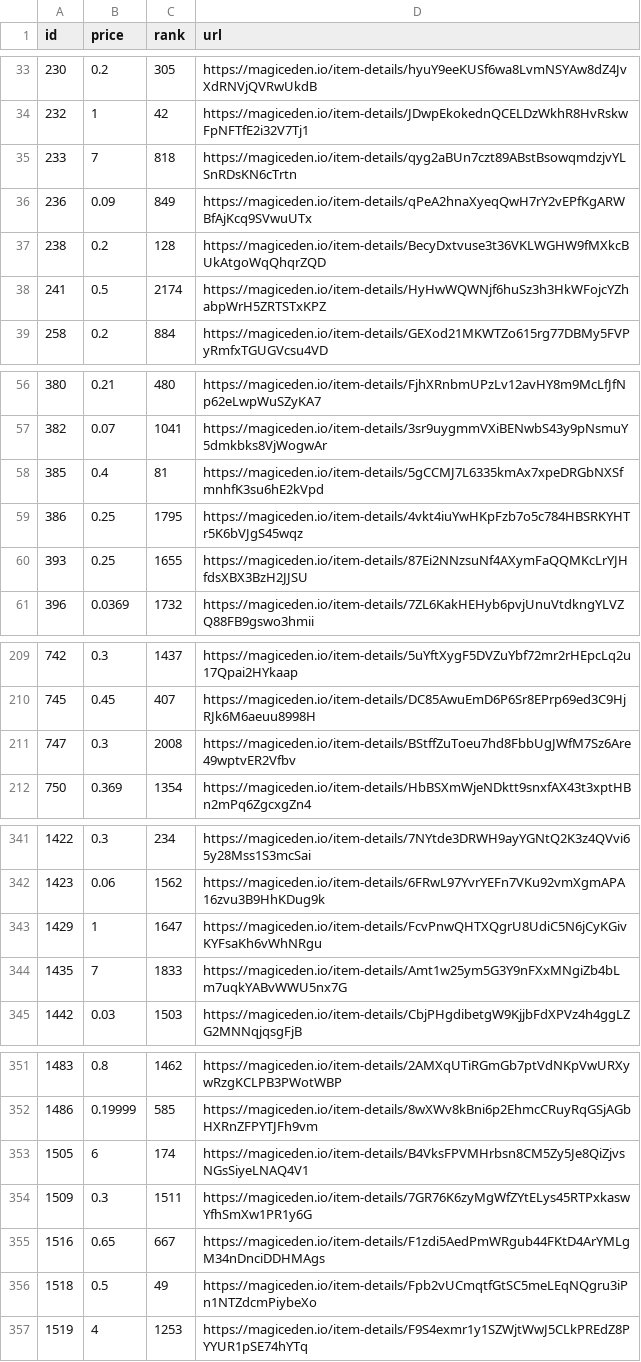
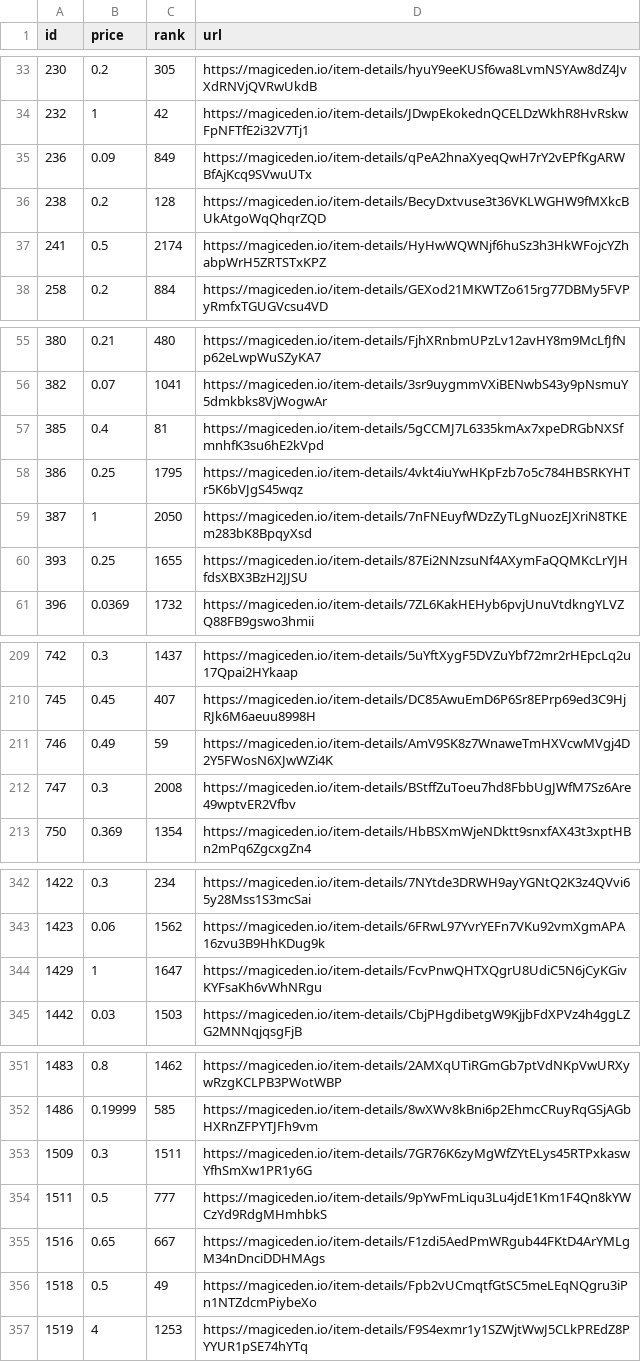
Before and after one commit to braposo/magiceden-wolves-monitor, a CSV file: wolves-data-processed.csv, drawn as a sheet; only a part is shown, gaps mark what is left out.

Commit message:
Flat: latest data (2021-10-30T21:12:46.995Z) {   "date": "2021-10-30T21:12:46.995Z",   "files": [     {       "name": "wolves-data-processed.csv",       "deltaBytes": 4,       "source": "https://api-mainnet.magiceden.io/rpc/getListedNFTsByQuery?q=%7B%22%24match%22%3A%7B%22collectionSymbol%22%3A%22wolves_of_sol_street%22%7D%2C%22%24sort%22%3A%7B%22takerAmount%22%3A1%2C%22createdAt%22%3A-1%7D%7D"     },     {       "name": "wolves-data.json",       "deltaBytes": 4181,       "source": "https://api-mainnet.magiceden.io/rpc/getListedNFTsByQuery?q=%7B%22%24match%22%3A%7B%22collectionSymbol%22%3A%22wolves_of_sol_street%22%7D%2C%22%24sort%22%3A%7B%22takerAmount%22%3A1%2C%22createdAt%22%3A-1%7D%7D"     }   ] }

```diff
--- a/wolves-data-processed.csv
+++ b/wolves-data-processed.csv
@@ -34,3 +34,2 @@ id,price,rank,url
 232,1,42,https://magiceden.io/item-details/JDwpEkokednQCELDzWkhR8HvRskwFpNFTfE2i32V7Tj1
-233,7,818,https://magiceden.io/item-details/qyg2aBUn7czt89ABstBsowqmdzjvYLSnRDsKN6cTrtn
 236,0.09,849,https://magiceden.io/item-details/qPeA2hnaXyeqQwH7rY2vEPfKgARWBfAjKcq9SVwuUTx
@@ -59,2 +58,3 @@ id,price,rank,url
 386,0.25,1795,https://magiceden.io/item-details/4vkt4iuYwHKpFzb7o5c784HBSRKYHTr5K6bVJgS45wqz
+387,1,2050,https://magiceden.io/item-details/7nFNEuyfWDzZyTLgNuozEJXriN8TKEm283bK8BpqyXsd
 393,0.25,1655,https://magiceden.io/item-details/87Ei2NNzsuNf4AXymFaQQMKcLrYJHfdsXBX3BzH2JJSU
@@ -210,2 +210,3 @@ id,price,rank,url
 745,0.45,407,https://magiceden.io/item-details/DC85AwuEmD6P6Sr8EPrp69ed3C9HjRJk6M6aeuu8998H
+746,0.49,59,https://magiceden.io/item-details/AmV9SK8z7WnaweTmHXVcwMVgj4D2Y5FWosN6XJwWZi4K
 747,0.3,2008,https://magiceden.io/item-details/BStffZuToeu7hd8FbbUgJWfM7Sz6Are49wptvER2Vfbv
@@ -343,3 +344,2 @@ id,price,rank,url
 1429,1,1647,https://magiceden.io/item-details/FcvPnwQHTXQgrU8UdiC5N6jCyKGivKYFsaKh6vWhNRgu
-1435,7,1833,https://magiceden.io/item-details/Amt1w25ym5G3Y9nFXxMNgiZb4bLm7uqkYABvWWU5nx7G
 1442,0.03,1503,https://magiceden.io/item-details/CbjPHgdibetgW9KjjbFdXPVz4h4ggLZG2MNNqjqsgFjB
@@ -352,4 +352,4 @@ id,price,rank,url
 1486,0.19999,585,https://magiceden.io/item-details/8wXWv8kBni6p2EhmcCRuyRqGSjAGbHXRnZFPYTJFh9vm
-1505,6,174,https://magiceden.io/item-details/B4VksFPVMHrbsn8CM5Zy5Je8QiZjvsNGsSiyeLNAQ4V1
 1509,0.3,1511,https://magiceden.io/item-details/7GR76K6zyMgWfZYtELys45RTPxkaswYfhSmXw1PR1y6G
+1511,0.5,777,https://magiceden.io/item-details/9pYwFmLiqu3Lu4jdE1Km1F4Qn8kYWCzYd9RdgMHmhbkS
 1516,0.65,667,https://magiceden.io/item-details/F1zdi5AedPmWRgub44FKtD4ArYMLgM34nDnciDDHMAgs
```
Also changed, not shown: 1 other file.
